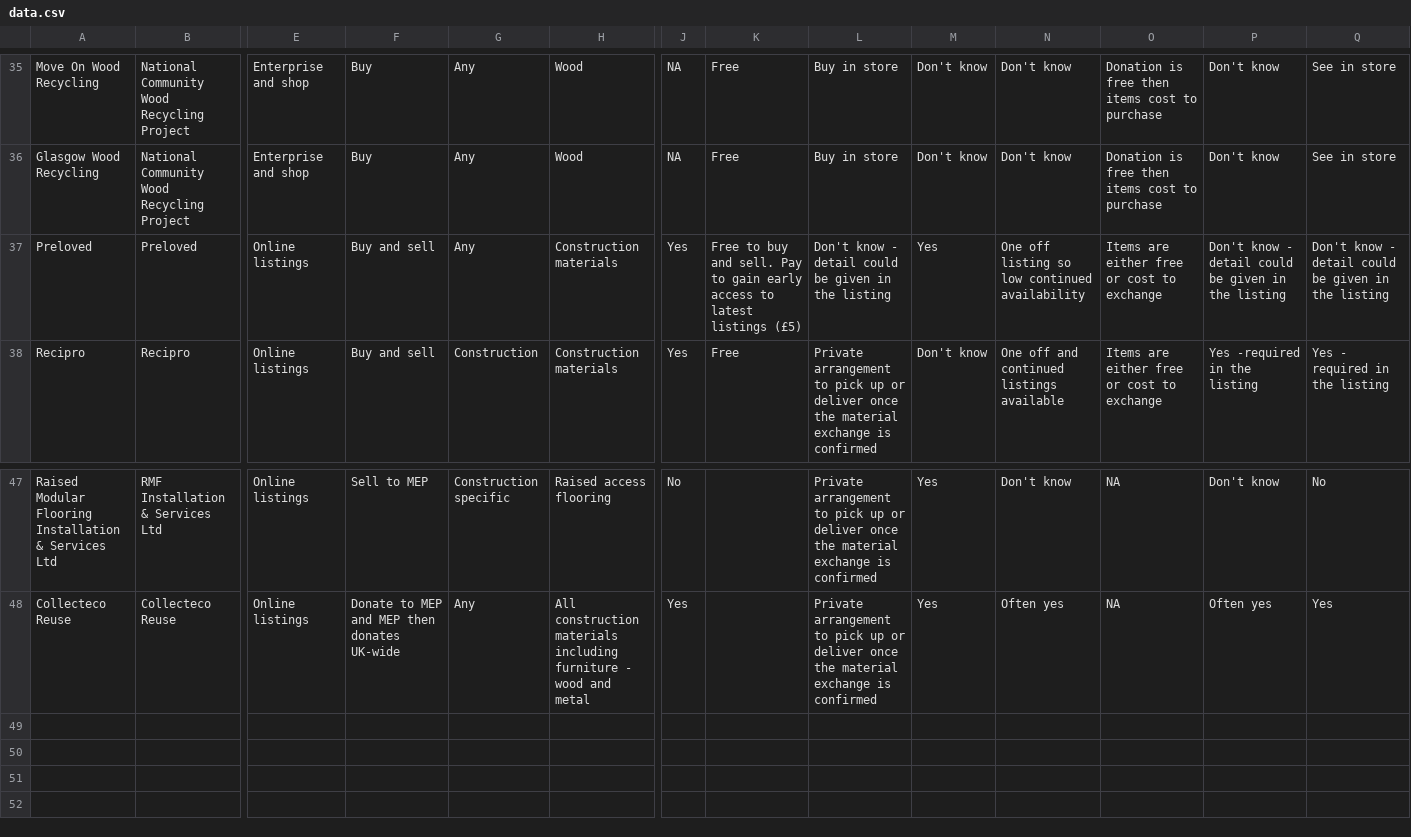
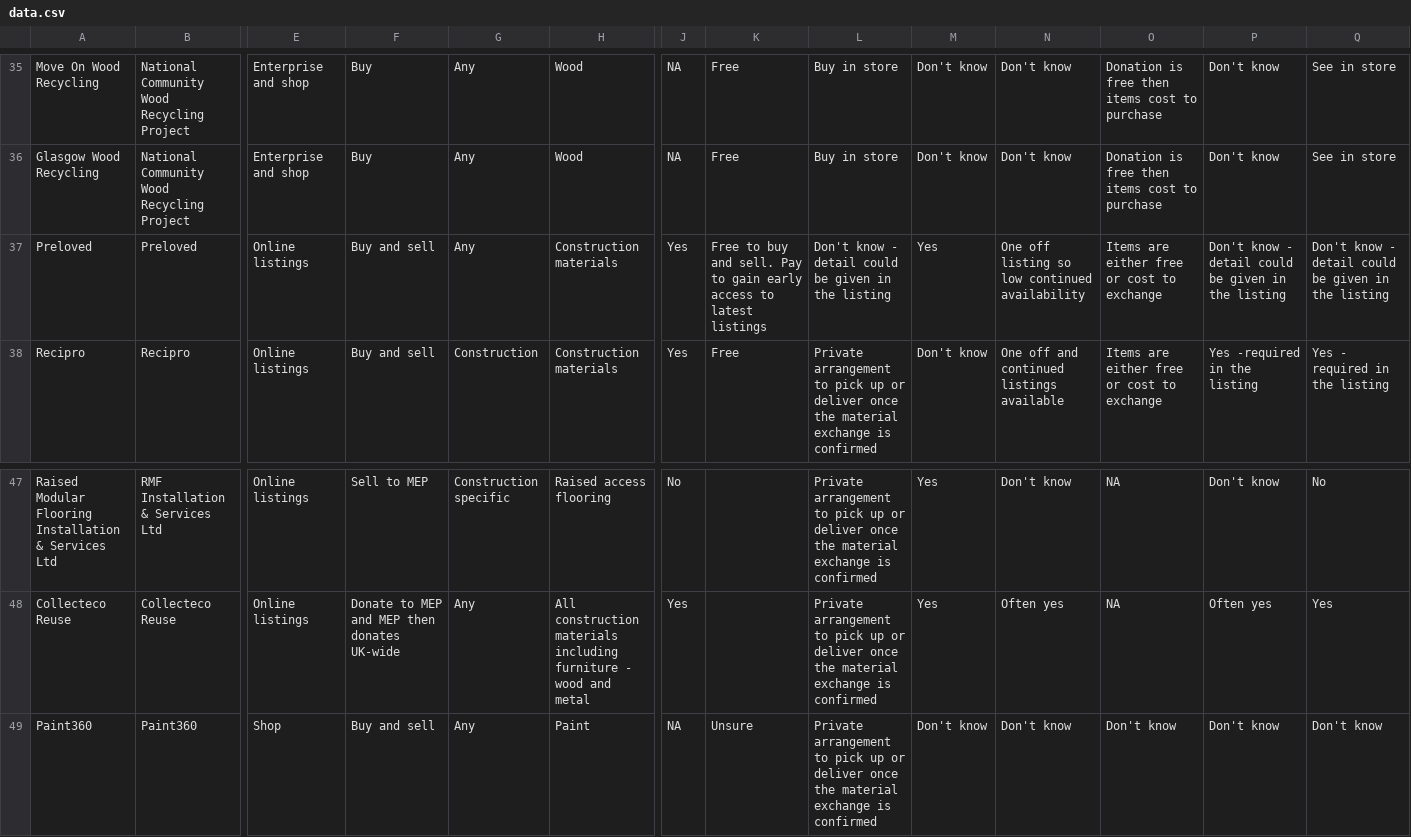
Before and after one commit to SW2893/sustainabilitytool-maps, a CSV file: src/mep/data.csv, drawn as a sheet; only a part is shown, gaps mark what is left out; rows hold the shown columns only; the diff names each change by its address in the sheet, - before the commit and + after, or states it on an @@ line.

Commit message:
Added Paint360

```diff
--- a/src/mep/data.csv
+++ b/src/mep/data.csv
-K37: …latest listings (£5)
+K37: …latest listings
+row 49: Paint360 | Paint360 | Shop | Buy and sell | Any | Paint | NA | Unsure | Private arrangement to pick up or deliver once the material exchange is confirmed | Don't know | Don't know | Don't know | Don't know | Don't know
```
